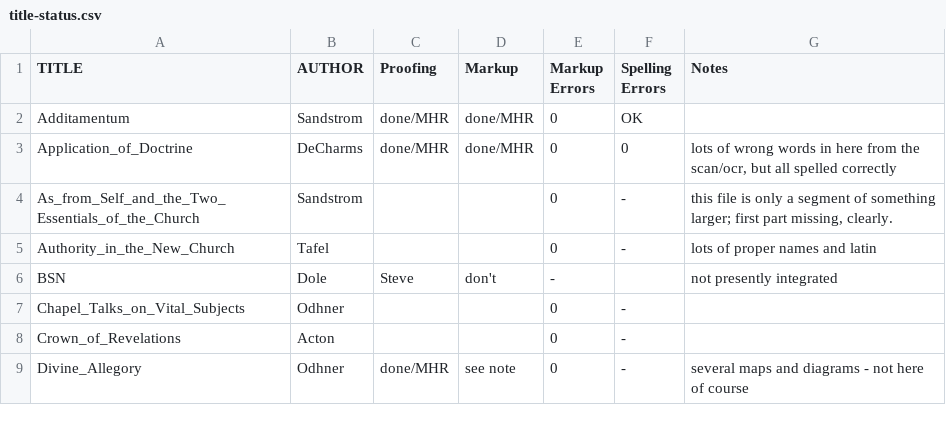
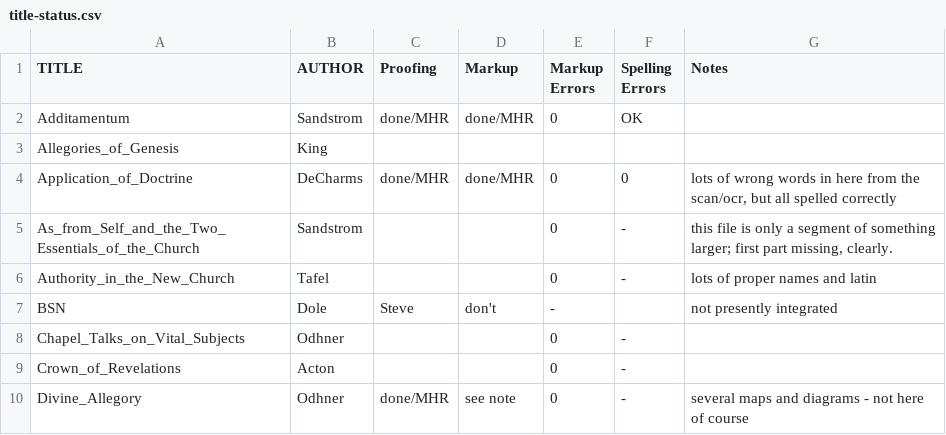
Before and after one commit to New-Christian-Bible-Study/swedenborg-collateral-literature, a CSV file: docs/title-status.csv, drawn as a sheet; only a part is shown; the diff names each change by its address in the sheet, - before the commit and + after, or states it on an @@ line.

Commit message:
introducing King's Allegories

```diff
--- a/docs/title-status.csv
+++ b/docs/title-status.csv
+row 3: Allegories_of_Genesis | King
```
Also changed, not shown: 2 other files.
